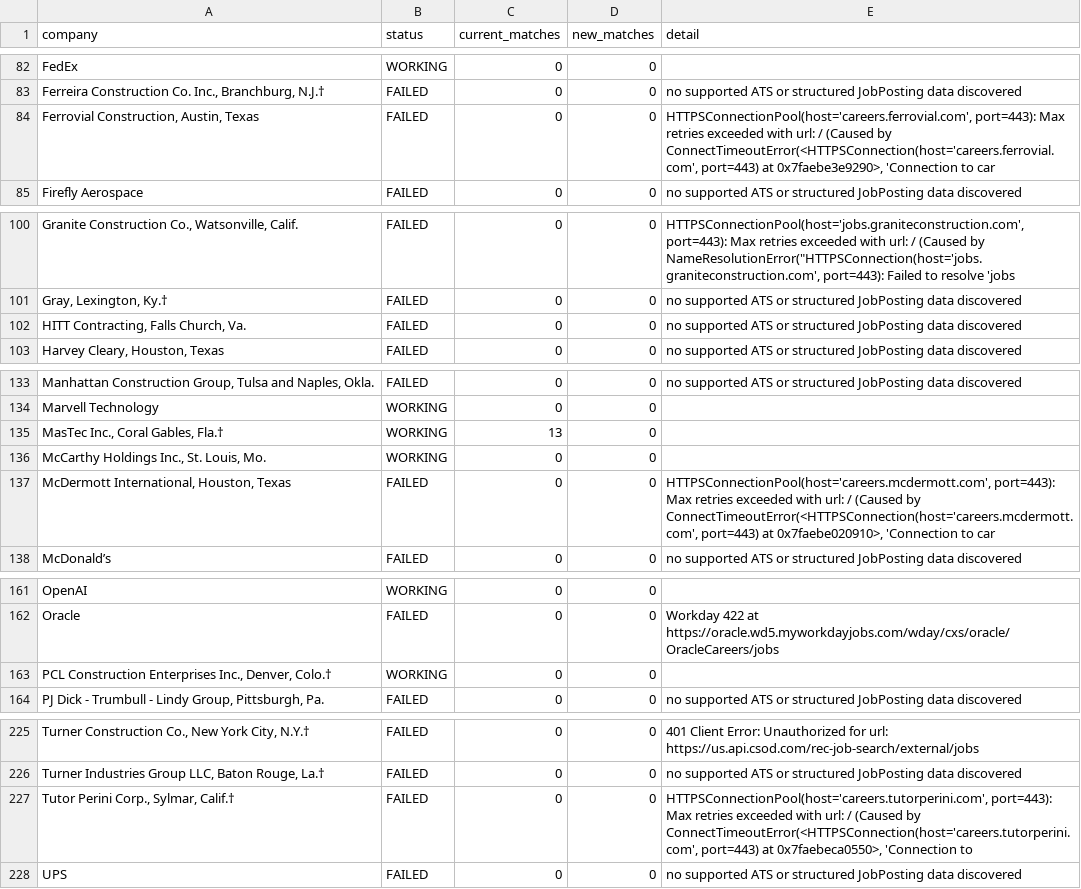
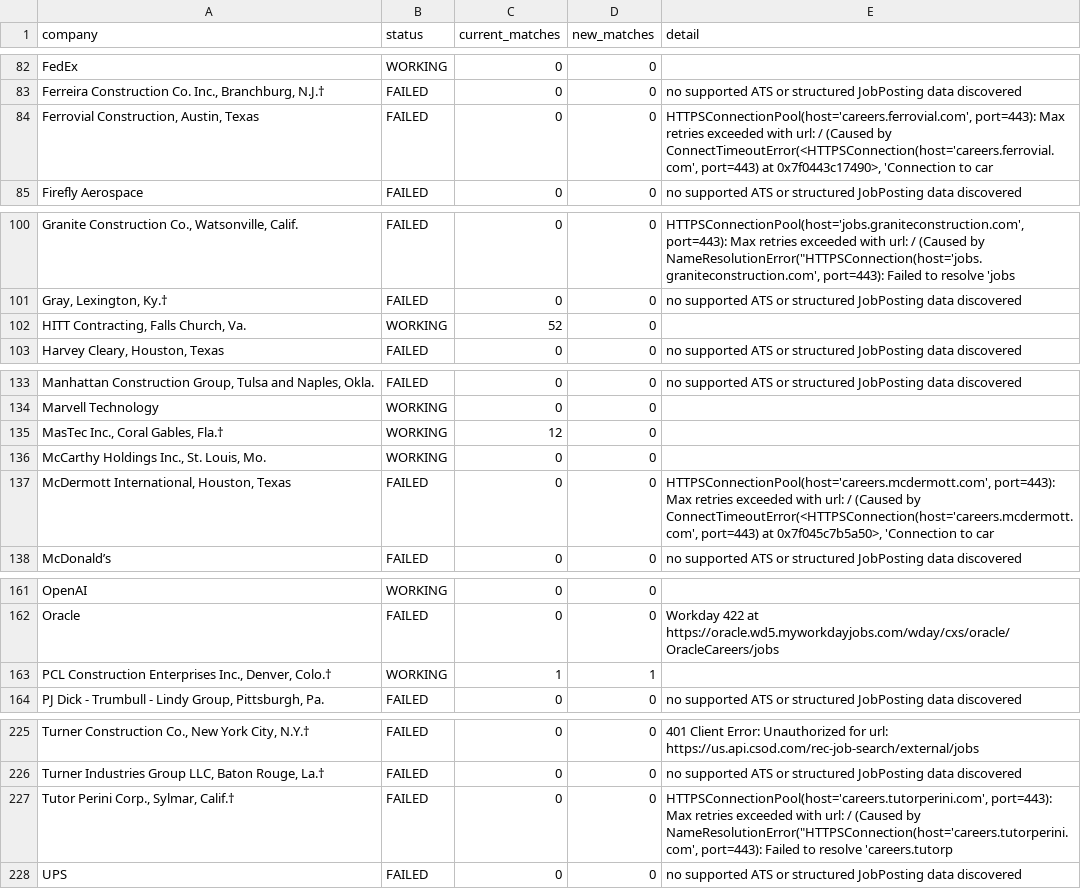
Before and after one commit to harsha271199/jp, a CSV file: source_health.csv, drawn as a sheet; only a part is shown, gaps mark what is left out; the diff names each change by its address in the sheet, - before the commit and + after, or states it on an @@ line.

```diff
--- a/source_health.csv
+++ b/source_health.csv
-E84 (detail): …port=443) at 0x7faebe3e9290>, 'Connection to…
+E84 (detail): …port=443) at 0x7f0443c17490>, 'Connection to…
-B102 (status): FAILED
+B102 (status): WORKING
-C102 (current_matches): 0
+C102 (current_matches): 52
-E102 (detail): no supported ATS or structured JobPosting data discovered
+E102 (detail): (empty)
-C135 (current_matches): 13
+C135 (current_matches): 12
-E137 (detail): …port=443) at 0x7faebe020910>, 'Connection to…
+E137 (detail): …port=443) at 0x7f045c7b5a50>, 'Connection to…
-C163 (current_matches): 0
+C163 (current_matches): 1
-D163 (new_matches): 0
+D163 (new_matches): 1
-E227 (detail): …(Caused by ConnectTimeoutError(<HTTPSConnection(host='careers.tutorperini.com', port=443) at 0x7faebeca0550>, 'Connection to
+E227 (detail): …(Caused by NameResolutionError("HTTPSConnection(host='careers.tutorperini.com', port=443): Failed to resolve 'careers.tutorp
```
Also changed, not shown: seen_links.csv, 2 other files.
